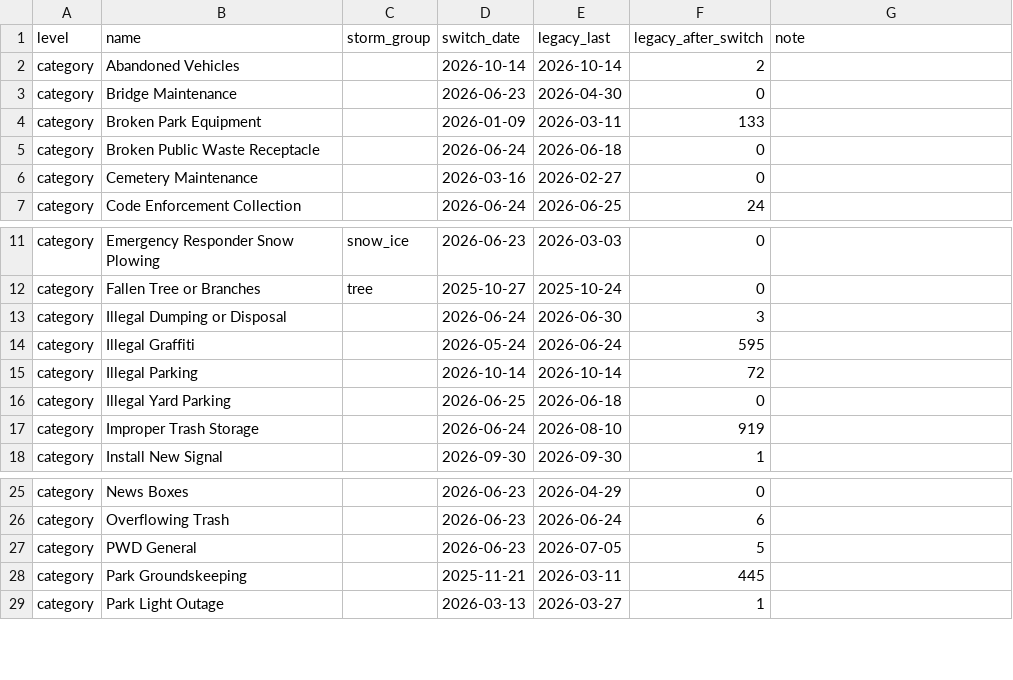
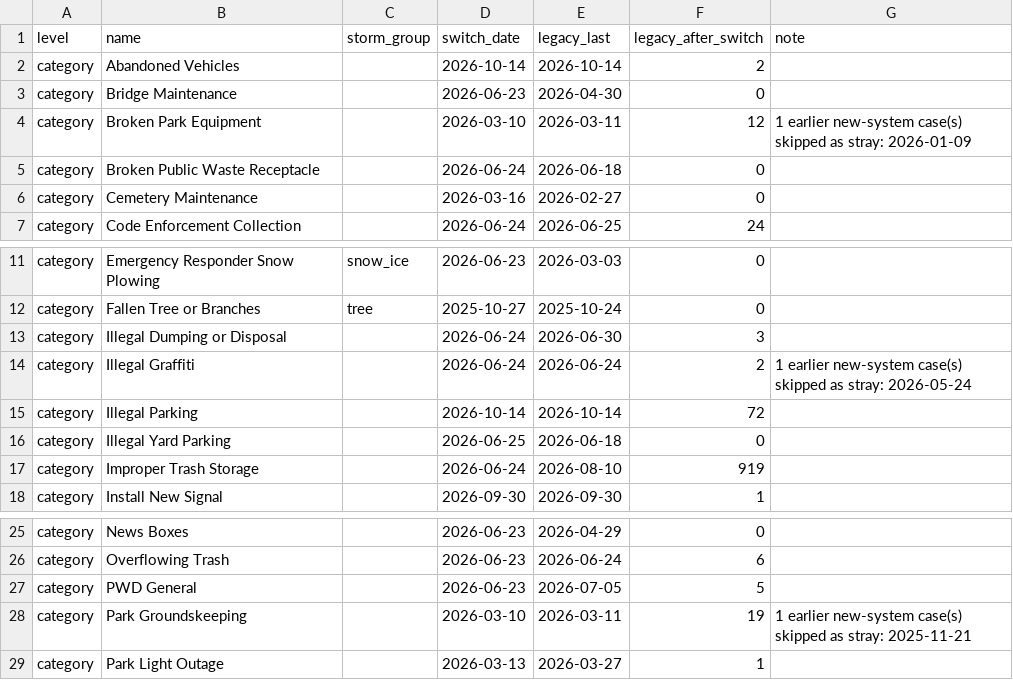
Before and after one commit to PritKalariya/boston-resilience-twin, a CSV file: docs/data/change-points.csv, drawn as a sheet; only a part is shown, gaps mark what is left out.

Commit message:
Skip lone early new-system cases when setting a switch date (#108)
A category's first new-system case can come weeks before regular volume.
Broken Park Equipment, Park Groundskeeping and Illegal Graffiti each had
one, which set the switch date one to four months early and marked 1,140
legacy rows after_switch that are not. switch_day skips leading cases that
are each more than 14 days before the next when the case after them opens
at least 10 cases in 30 days, and change-points.csv notes each skipped case.
after_switch.py uses the same rule for its overlap windows.

New data version: after_switch rows 2,714 to 1,574; counts, labels,
features and the bias report unchanged.

```diff
--- a/docs/data/change-points.csv
+++ b/docs/data/change-points.csv
@@ -3,3 +3,3 @@ category,Abandoned Vehicles,,2026-10-14,2026-10-14,2,
 category,Bridge Maintenance,,2026-06-23,2026-04-30,0,
-category,Broken Park Equipment,,2026-01-09,2026-03-11,133,
+category,Broken Park Equipment,,2026-03-10,2026-03-11,12,1 earlier new-system case(s) skipped as stray: 2026-01-09
 category,Broken Public Waste Receptacle,,2026-06-24,2026-06-18,0,
@@ -13,3 +13,3 @@ category,Fallen Tree or Branches,tree,2025-10-27,2025-10-24,0,
 category,Illegal Dumping or Disposal,,2026-06-24,2026-06-30,3,
-category,Illegal Graffiti,,2026-05-24,2026-06-24,595,
+category,Illegal Graffiti,,2026-06-24,2026-06-24,2,1 earlier new-system case(s) skipped as stray: 2026-05-24
 category,Illegal Parking,,2026-10-14,2026-10-14,72,
@@ -27,3 +27,3 @@ category,Overflowing Trash,,2026-06-23,2026-06-24,6,
 category,PWD General,,2026-06-23,2026-07-05,5,
-category,Park Groundskeeping,,2025-11-21,2026-03-11,445,
+category,Park Groundskeeping,,2026-03-10,2026-03-11,19,1 earlier new-system case(s) skipped as stray: 2025-11-21
 category,Park Light Outage,,2026-03-13,2026-03-27,1,
```
Also changed, not shown: 6 other files.
